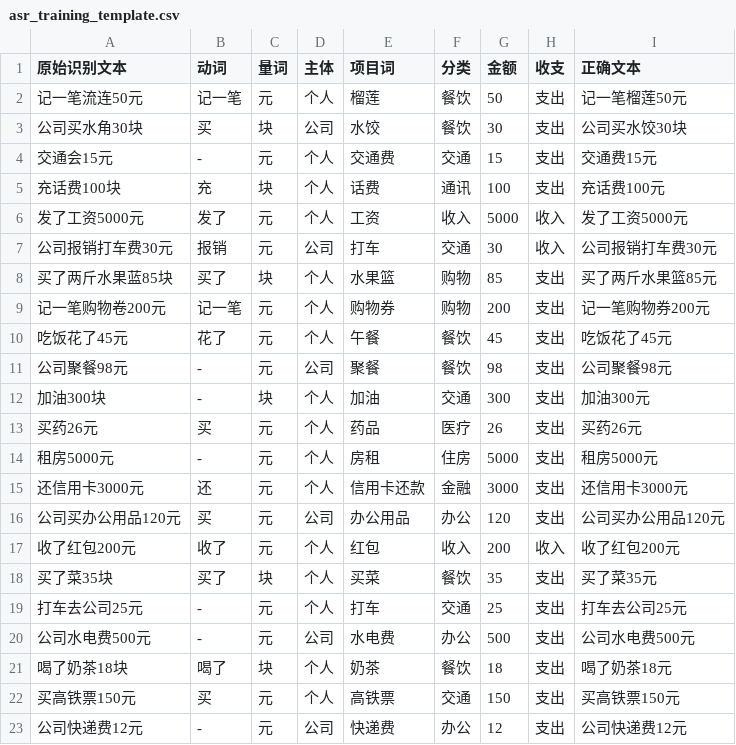
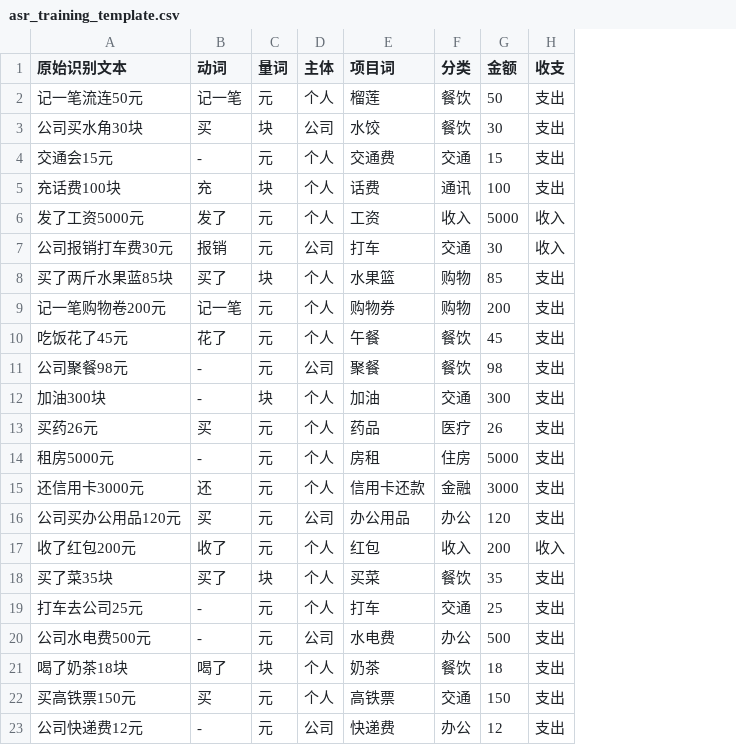
Before and after one commit to SymbioticUniverse/-Shopkeeper-s-Bookkeeping-Mini-Program-Version, a CSV file: training/asr_training_template.csv, drawn as a sheet; the diff names each change by its address in the sheet, - before the commit and + after, or states it on an @@ line.

```diff
--- a/training/asr_training_template.csv
+++ b/training/asr_training_template.csv
-column I (正确文本), rows 2-23: 记一笔榴莲50元 | 公司买水饺30块 | 交通费15元 | 充话费100元 | 发了工资5000元 | 公司报销打车费30元 | 买了两斤水果篮85元 | 记一笔购物券200元 | 吃饭花了45元 | 公司聚餐98元 | 加油300元 | 买药26元 | 租房5000元 | 还信用卡3000元 | 公司买办公用品120元 | 收了红包200元 | 买了菜35元 | 打车去公司25元 | 公司水电费500元 | 喝了奶茶18元 | 买高铁票150元 | 公司快递费12元
```
Also changed, not shown: training/asr_longtext_template.csv, 9 other files.
